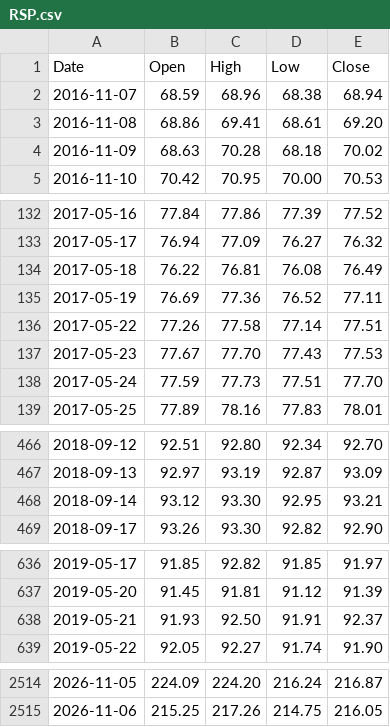
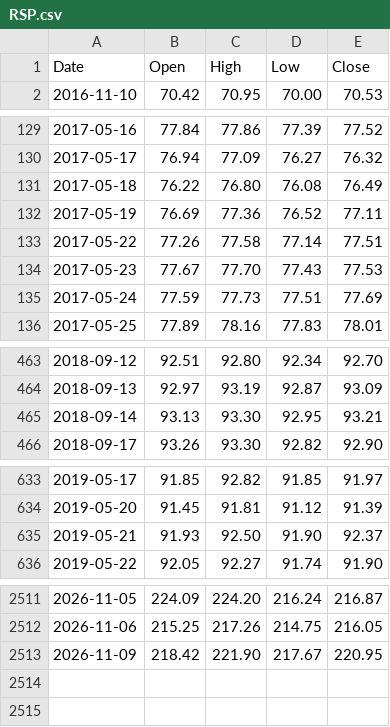
Before and after one commit to PipelineIntegrityHub/SPYPredict, a CSV file: data/RSP.csv, drawn as a sheet; only a part is shown, gaps mark what is left out; the diff covers the shown part only.

```diff
--- a/data/RSP.csv
+++ b/data/RSP.csv
@@ -1,5 +1,2 @@
 Date,Open,High,Low,Close
-2016-11-07,68.59,68.96,68.38,68.94
-2016-11-08,68.86,69.41,68.61,69.20
-2016-11-09,68.63,70.28,68.18,70.02
 2016-11-10,70.42,70.95,70.00,70.53
@@ -133,3 +130,3 @@ Date,Open,High,Low,Close
 2017-05-17,76.94,77.09,76.27,76.32
-2017-05-18,76.22,76.81,76.08,76.49
+2017-05-18,76.22,76.80,76.08,76.49
 2017-05-19,76.69,77.36,76.52,77.11
@@ -137,3 +134,3 @@ Date,Open,High,Low,Close
 2017-05-23,77.67,77.70,77.43,77.53
-2017-05-24,77.59,77.73,77.51,77.70
+2017-05-24,77.59,77.73,77.51,77.69
 2017-05-25,77.89,78.16,77.83,78.01
@@ -467,3 +464,3 @@ Date,Open,High,Low,Close
 2018-09-13,92.97,93.19,92.87,93.09
-2018-09-14,93.12,93.30,92.95,93.21
+2018-09-14,93.13,93.30,92.95,93.21
 2018-09-17,93.26,93.30,92.82,92.90
@@ -637,3 +634,3 @@ Date,Open,High,Low,Close
 2019-05-20,91.45,91.81,91.12,91.39
-2019-05-21,91.93,92.50,91.91,92.37
+2019-05-21,91.93,92.50,91.90,92.37
 2019-05-22,92.05,92.27,91.74,91.90
@@ -2515 +2512,2 @@ Date,Open,High,Low,Close
 2026-11-06,215.25,217.26,214.75,216.05
+2026-11-09,218.42,221.90,217.67,220.95
```
Also changed, not shown: 9 edited cells elsewhere in this file, data/HYG.csv, data/IEF.csv, 6 other files.
